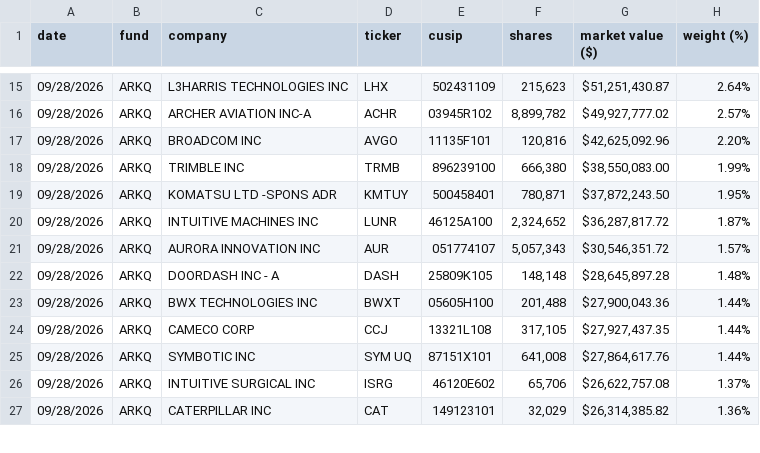
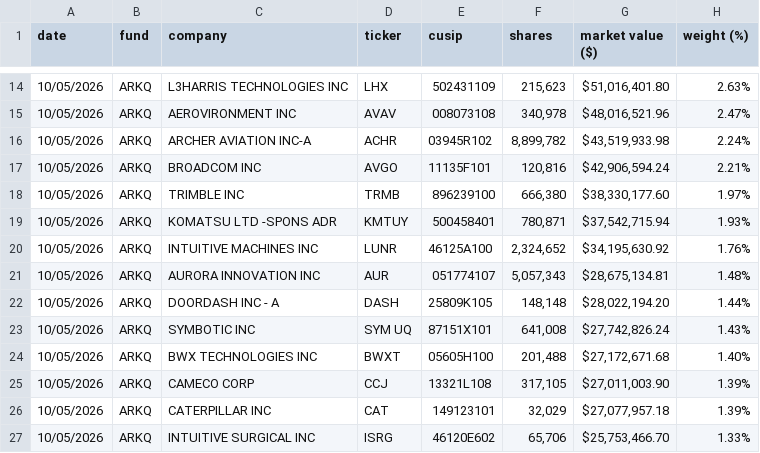
Before and after one commit to SIGAOYI/SIGAOYI.github.io, a CSV file: _scripts/state/ARKQ.csv, drawn as a sheet; only a part is shown, gaps mark what is left out; the diff covers the shown part only.

```diff
--- a/_scripts/state/ARKQ.csv
+++ b/_scripts/state/ARKQ.csv
@@ -15,13 +14,14 @@ date,fund,company,ticker,cusip,shares,market value ($),weight (%)
-09/28/2026,ARKQ,L3HARRIS TECHNOLOGIES INC,LHX,502431109,"215,623","$51,251,430.87",2.64%
-09/28/2026,ARKQ,ARCHER AVIATION INC-A,ACHR,03945R102,"8,899,782","$49,927,777.02",2.57%
-09/28/2026,ARKQ,BROADCOM INC,AVGO,11135F101,"120,816","$42,625,092.96",2.20%
-09/28/2026,ARKQ,TRIMBLE INC,TRMB,896239100,"666,380","$38,550,083.00",1.99%
-09/28/2026,ARKQ,KOMATSU LTD -SPONS ADR,KMTUY,500458401,"780,871","$37,872,243.50",1.95%
-09/28/2026,ARKQ,INTUITIVE MACHINES INC,LUNR,46125A100,"2,324,652","$36,287,817.72",1.87%
-09/28/2026,ARKQ,AURORA INNOVATION INC,AUR,051774107,"5,057,343","$30,546,351.72",1.57%
-09/28/2026,ARKQ,DOORDASH INC - A,DASH,25809K105,"148,148","$28,645,897.28",1.48%
-09/28/2026,ARKQ,BWX TECHNOLOGIES INC,BWXT,05605H100,"201,488","$27,900,043.36",1.44%
-09/28/2026,ARKQ,CAMECO CORP,CCJ,13321L108,"317,105","$27,927,437.35",1.44%
-09/28/2026,ARKQ,SYMBOTIC INC,SYM UQ,87151X101,"641,008","$27,864,617.76",1.44%
-09/28/2026,ARKQ,INTUITIVE SURGICAL INC,ISRG,46120E602,"65,706","$26,622,757.08",1.37%
-09/28/2026,ARKQ,CATERPILLAR INC,CAT,149123101,"32,029","$26,314,385.82",1.36%
+10/05/2026,ARKQ,L3HARRIS TECHNOLOGIES INC,LHX,502431109,"215,623","$51,016,401.80",2.63%
+10/05/2026,ARKQ,AEROVIRONMENT INC,AVAV,008073108,"340,978","$48,016,521.96",2.47%
+10/05/2026,ARKQ,ARCHER AVIATION INC-A,ACHR,03945R102,"8,899,782","$43,519,933.98",2.24%
+10/05/2026,ARKQ,BROADCOM INC,AVGO,11135F101,"120,816","$42,906,594.24",2.21%
+10/05/2026,ARKQ,TRIMBLE INC,TRMB,896239100,"666,380","$38,330,177.60",1.97%
+10/05/2026,ARKQ,KOMATSU LTD -SPONS ADR,KMTUY,500458401,"780,871","$37,542,715.94",1.93%
+10/05/2026,ARKQ,INTUITIVE MACHINES INC,LUNR,46125A100,"2,324,652","$34,195,630.92",1.76%
+10/05/2026,ARKQ,AURORA INNOVATION INC,AUR,051774107,"5,057,343","$28,675,134.81",1.48%
+10/05/2026,ARKQ,DOORDASH INC - A,DASH,25809K105,"148,148","$28,022,194.20",1.44%
+10/05/2026,ARKQ,SYMBOTIC INC,SYM UQ,87151X101,"641,008","$27,742,826.24",1.43%
+10/05/2026,ARKQ,BWX TECHNOLOGIES INC,BWXT,05605H100,"201,488","$27,172,671.68",1.40%
+10/05/2026,ARKQ,CAMECO CORP,CCJ,13321L108,"317,105","$27,011,003.90",1.39%
+10/05/2026,ARKQ,CATERPILLAR INC,CAT,149123101,"32,029","$27,077,957.18",1.39%
+10/05/2026,ARKQ,INTUITIVE SURGICAL INC,ISRG,46120E602,"65,706","$25,753,466.70",1.33%
```
Also changed, not shown: 3 added rows, 5 removed rows and 63 edited cells elsewhere in this file, _scripts/state/ARKG.csv, _scripts/state/ARKK.csv, 4 other files.
